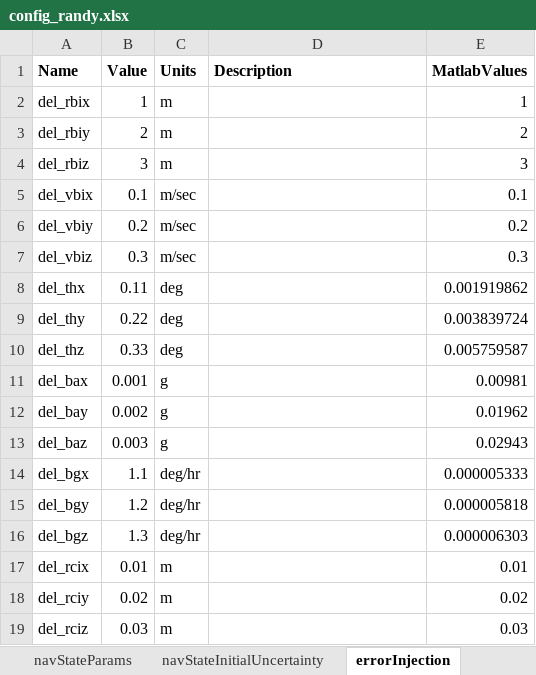
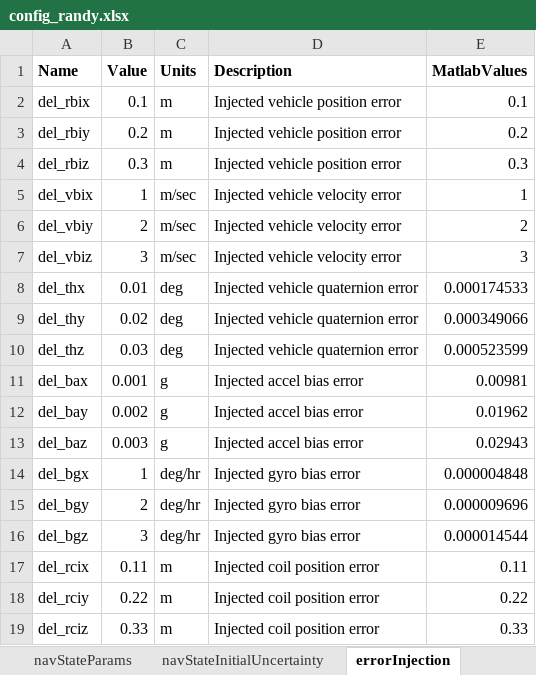
Before and after one commit to samochristensen/breadcrumb, an Excel workbook: config_randy.xlsx, sheet errorInjection, drawn as a sheet; values as stored, in another font and other column widths than the file's, no borders; the diff names each change by its address in the sheet, - before the commit and + after, or states it on an @@ line.

```diff
--- a/config_randy.xlsx (sheet errorInjection)
+++ b/config_randy.xlsx (sheet errorInjection)
-B2 (Value): 1
+B2 (Value): 0.1
-D2:D4 (Description): (empty)
+D2:D4 (Description): Injected vehicle position error
-E2 (MatlabValues): 1
+E2 (MatlabValues): 0.1
-B3 (Value): 2
+B3 (Value): 0.2
-E3 (MatlabValues): 2
+E3 (MatlabValues): 0.2
-B4 (Value): 3
+B4 (Value): 0.3
-E4 (MatlabValues): 3
+E4 (MatlabValues): 0.3
-B5 (Value): 0.1
+B5 (Value): 1
-D5:D7 (Description): (empty)
+D5:D7 (Description): Injected vehicle velocity error
-E5 (MatlabValues): 0.1
+E5 (MatlabValues): 1
-B6 (Value): 0.2
+B6 (Value): 2
-E6 (MatlabValues): 0.2
+E6 (MatlabValues): 2
-B7 (Value): 0.3
+B7 (Value): 3
-E7 (MatlabValues): 0.3
+E7 (MatlabValues): 3
-B8 (Value): 0.11
+B8 (Value): 0.01
-D8:D10 (Description): (empty)
+D8:D10 (Description): Injected vehicle quaternion error
-E8 (MatlabValues): 0.001919862
+E8 (MatlabValues): 0.000174533
-B9 (Value): 0.22
+B9 (Value): 0.02
-E9 (MatlabValues): 0.003839724
+E9 (MatlabValues): 0.000349066
-B10 (Value): 0.33
+B10 (Value): 0.03
-E10 (MatlabValues): 0.005759587
+E10 (MatlabValues): 0.000523599
-D11:D13 (Description): (empty)
+D11:D13 (Description): Injected accel bias error
-B14 (Value): 1.1
+B14 (Value): 1
-D14:D16 (Description): (empty)
+D14:D16 (Description): Injected gyro bias error
-E14 (MatlabValues): 0.000005333
+E14 (MatlabValues): 0.000004848
-B15 (Value): 1.2
+B15 (Value): 2
-E15 (MatlabValues): 0.000005818
+E15 (MatlabValues): 0.000009696
-B16 (Value): 1.3
+B16 (Value): 3
-E16 (MatlabValues): 0.000006303
+E16 (MatlabValues): 0.000014544
-B17 (Value): 0.01
+B17 (Value): 0.11
-D17:D19 (Description): (empty)
+D17:D19 (Description): Injected coil position error
-E17 (MatlabValues): 0.01
+E17 (MatlabValues): 0.11
-B18 (Value): 0.02
+B18 (Value): 0.22
-E18 (MatlabValues): 0.02
+E18 (MatlabValues): 0.22
-B19 (Value): 0.03
+B19 (Value): 0.33
-E19 (MatlabValues): 0.03
+E19 (MatlabValues): 0.33
```
Also changed, not shown: sheet general, sheet initialConditions, 4 other files.
